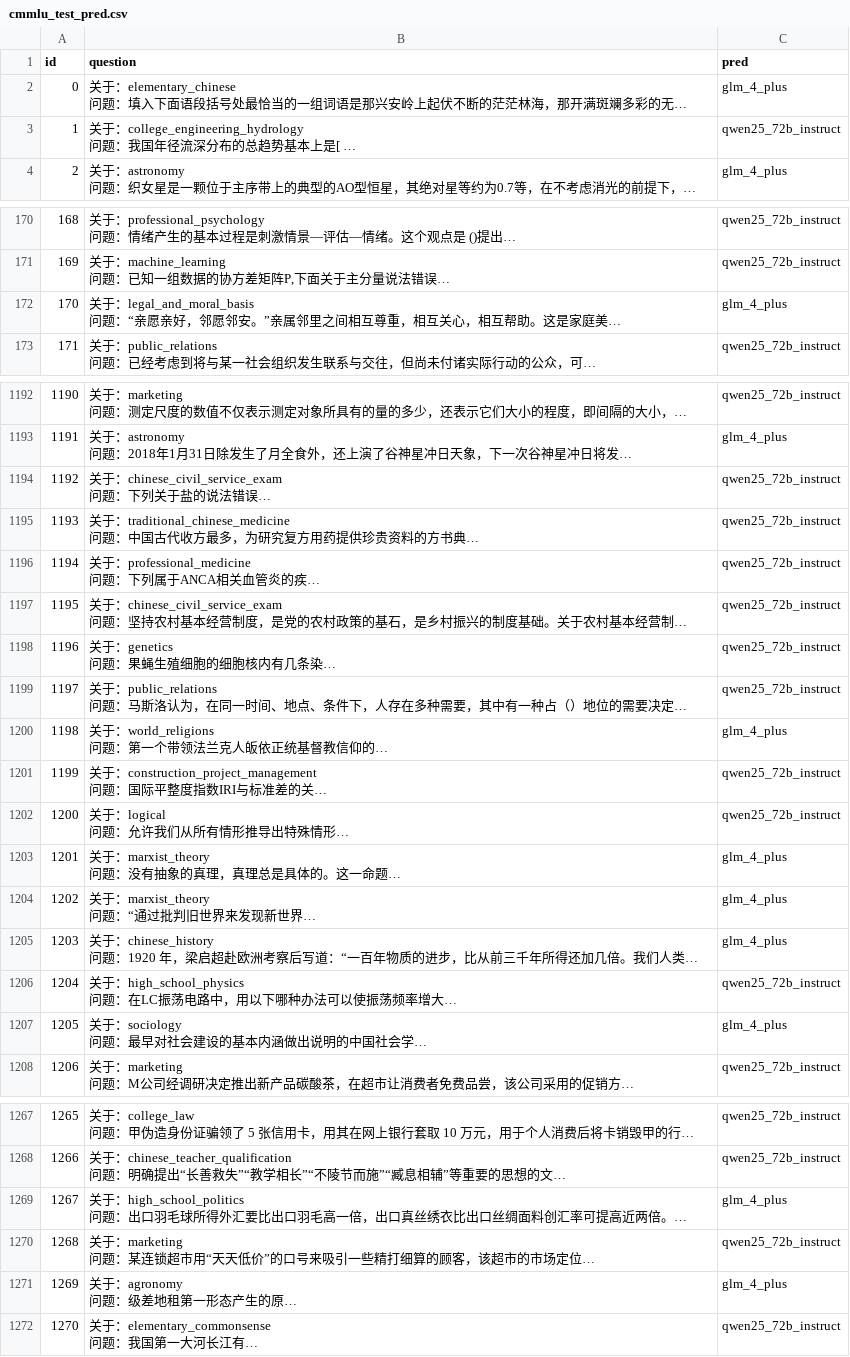
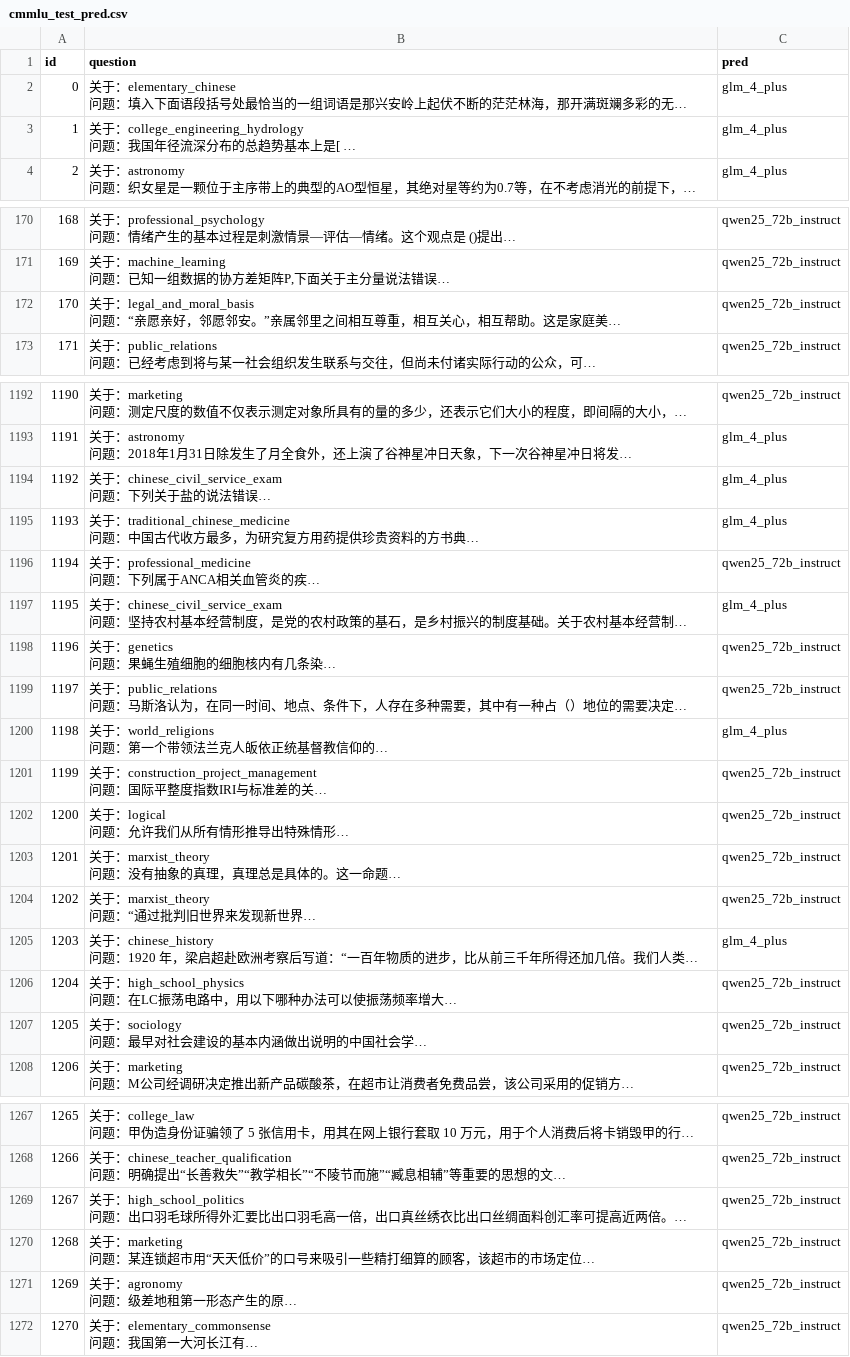
Before and after one commit to zulk2002/LLM_routing, a CSV file: Demo/result_Kmeans/cmmlu_test_pred.csv, drawn as a sheet; only a part is shown, gaps mark what is left out; long unchanged cells end in …; the diff covers the shown part only; the diff names each change by its address in the sheet, - before the commit and + after, or states it on an @@ line.

Commit message:
kmeans2

```diff
--- a/Demo/result_Kmeans/cmmlu_test_pred.csv
+++ b/Demo/result_Kmeans/cmmlu_test_pred.csv
-C3 (pred): qwen25_72b_instruct
+C3 (pred): glm_4_plus
-C172 (pred): glm_4_plus
+C172 (pred): qwen25_72b_instruct
-C1194:C1195 (pred): qwen25_72b_instruct
+C1194:C1195 (pred): glm_4_plus
-C1197 (pred): qwen25_72b_instruct
+C1197 (pred): glm_4_plus
-C1203:C1204 (pred): glm_4_plus
+C1203:C1204 (pred): qwen25_72b_instruct
-C1207 (pred): glm_4_plus
+C1207 (pred): qwen25_72b_instruct
-C1269 (pred): glm_4_plus
+C1269 (pred): qwen25_72b_instruct
-C1271 (pred): glm_4_plus
+C1271 (pred): qwen25_72b_instruct
```
Also changed, not shown: 35 edited cells elsewhere in this file, Demo/result_Kmeans/math_test_pred.csv, 5 other files.
